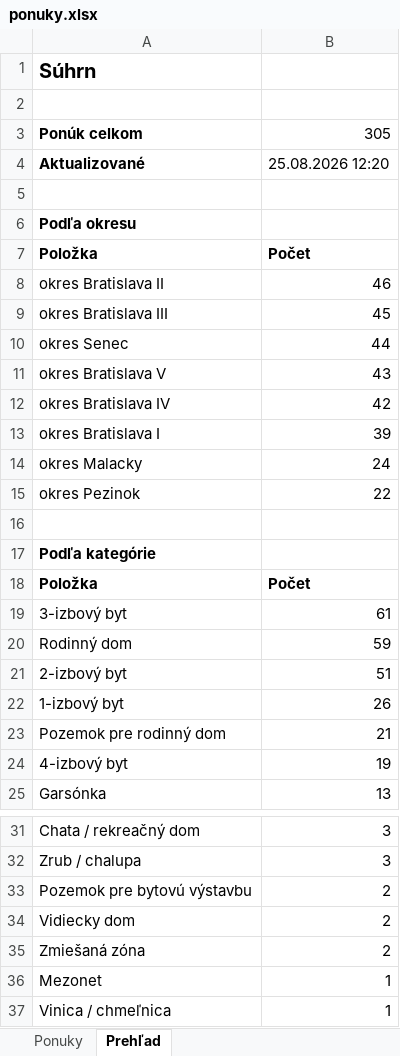
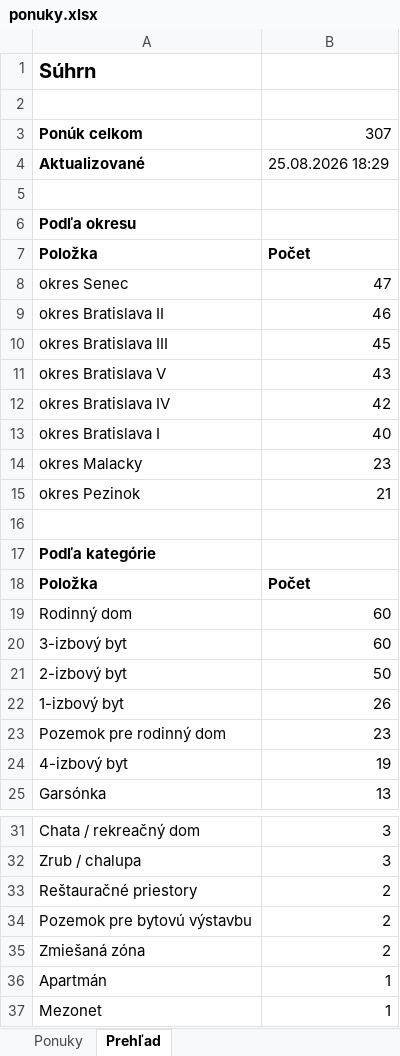
Before and after one commit to mrkubis-nest/nehnutelnosti-scraper, an Excel workbook: public/ponuky.xlsx, sheet Prehľad, drawn as a sheet; only a part is shown, gaps mark what is left out; the shorter side is filled out with more unchanged rows; values as stored, in another font and other column widths than the file's, no borders; removed rows and columns are numbered as before the commit, all else as after; the diff covers the shown part only; the diff names each change by its address in the sheet, - before the commit and + after, or states it on an @@ line.

```diff
--- a/public/ponuky.xlsx (sheet Prehľad)
+++ b/public/ponuky.xlsx (sheet Prehľad)
-B3: 305
+B3: 307
-B4: 25.08.2026 12:20
+B4: 25.08.2026 18:29
+row 8: okres Senec | 47
-row 10: okres Senec | 44
-B13: 39
+B13: 40
-B14: 24
+B14: 23
-B15: 22
+B15: 21
-row 19: 3-izbový byt | 61
-B19: 59
+B19: 60
+row 20: 3-izbový byt | 60
-B21: 51
+B21: 50
-B23: 21
+B23: 23
+row 33: Reštauračné priestory | 2
-row 34: Vidiecky dom | 2
+row 36: Apartmán | 1
```
Also changed, not shown: 1 added row and 1 removed row elsewhere in this sheet, sheet Ponuky, 2 other files.
